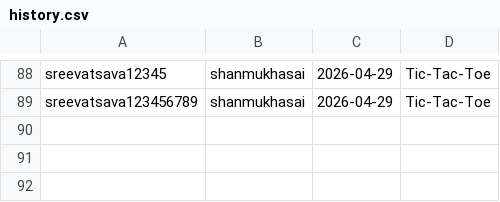
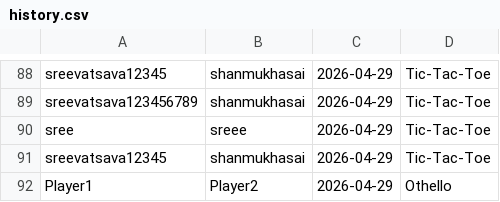
Before and after one commit to gluetech-bot/Game_Hub, a CSV file: history.csv, drawn as a sheet; only a part is shown, gaps mark what is left out.

```diff
--- a/history.csv
+++ b/history.csv
@@ -89 +89,4 @@ sreevatsava12345,shanmukhasai,2026-04-29,Tic-Tac-Toe
 sreevatsava123456789,shanmukhasai,2026-04-29,Tic-Tac-Toe
+sree,sreee,2026-04-29,Tic-Tac-Toe
+sreevatsava12345,shanmukhasai,2026-04-29,Tic-Tac-Toe
+Player1,Player2,2026-04-29,Othello
```
Also changed, not shown: users.tsv, 7 other files.
